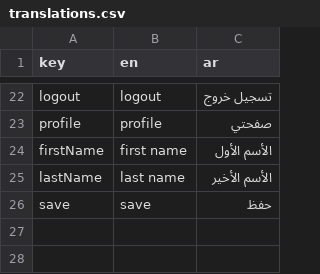
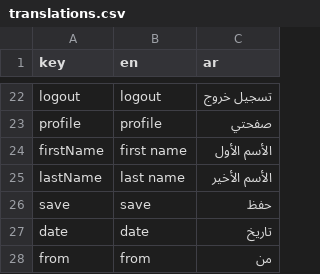
Before and after one commit to hkashlan/manazel-alabrar-fe, a CSV file: translations/translations.csv, drawn as a sheet; only a part is shown, gaps mark what is left out.

```diff
--- a/translations/translations.csv
+++ b/translations/translations.csv
@@ -26 +26,3 @@ lastName,last name,الأسم الأخير
 save,save,حفظ
+date,date,تاريخ
+from,from,من
```
Also changed, not shown: 34 other files.
